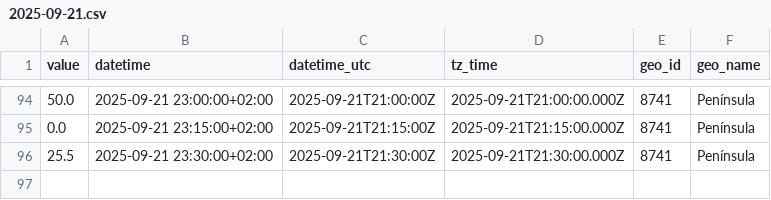
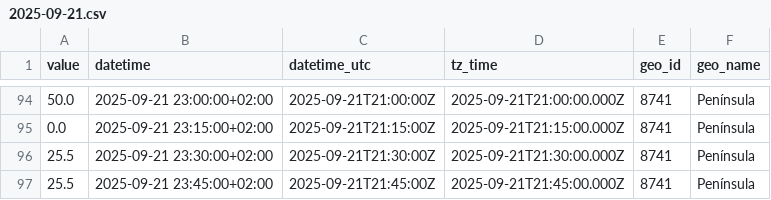
Before and after one commit to Amir-Torbati/15min_wind_generation_Spain, a CSV file: data/2025-09-21.csv, drawn as a sheet; only a part is shown, gaps mark what is left out.

```diff
--- a/data/2025-09-21.csv
+++ b/data/2025-09-21.csv
@@ -96 +96,2 @@ value,datetime,datetime_utc,tz_time,geo_id,geo_name
 25.5,2025-09-21 23:30:00+02:00,2025-09-21T21:30:00Z,2025-09-21T21:30:00.000Z,8741,Península
+25.5,2025-09-21 23:45:00+02:00,2025-09-21T21:45:00Z,2025-09-21T21:45:00.000Z,8741,Península
```
Also changed, not shown: 3 other files.
